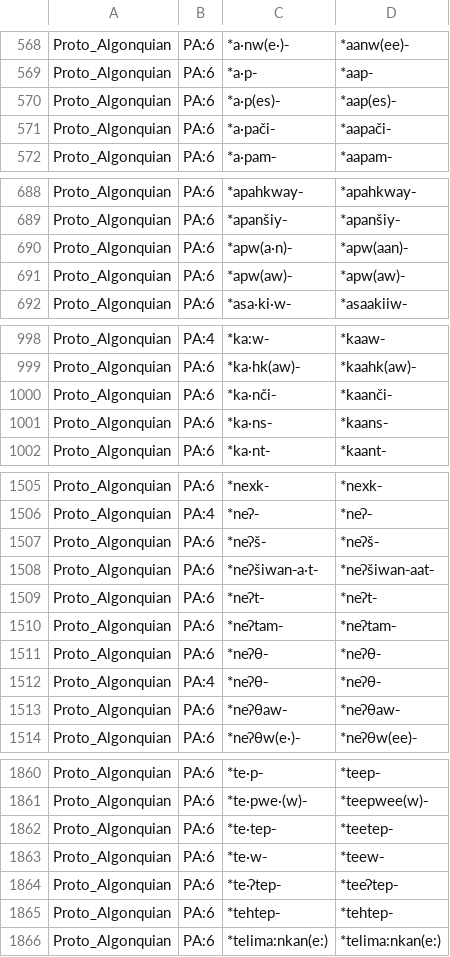
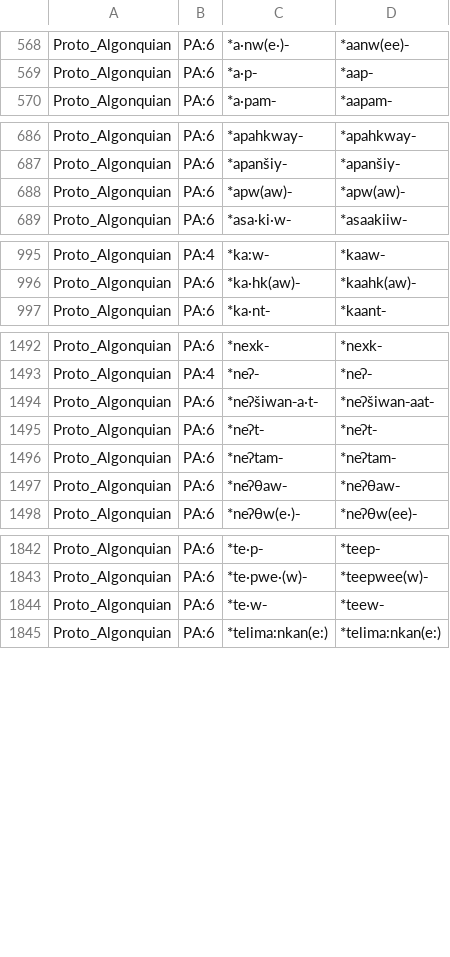
Before and after one commit to Nisinoon/Nisinoon, a CSV file: data/transliterations/Proto_Algonquian.csv, drawn as a sheet; only a part is shown, gaps mark what is left out; the diff covers the shown part only.

```diff
--- a/data/transliterations/Proto_Algonquian.csv
+++ b/data/transliterations/Proto_Algonquian.csv
@@ -569,4 +569,2 @@ Proto_Algonquian,PA:6,*a·nw(e·)‑,*aanw(ee)‑
 Proto_Algonquian,PA:6,*a·p‑,*aap‑
-Proto_Algonquian,PA:6,*a·p(es)‑,*aap(es)‑
-Proto_Algonquian,PA:6,*a·pači‑,*aapači‑
 Proto_Algonquian,PA:6,*a·pam‑,*aapam‑
@@ -689,3 +687,2 @@ Proto_Algonquian,PA:6,*apahkway‑,*apahkway‑
 Proto_Algonquian,PA:6,*apanšiy‑,*apanšiy‑
-Proto_Algonquian,PA:6,*apw(a·n)‑,*apw(aan)‑
 Proto_Algonquian,PA:6,*apw(aw)‑,*apw(aw)‑
@@ -999,4 +996,2 @@ Proto_Algonquian,PA:4,*ka:w‑,*kaaw‑
 Proto_Algonquian,PA:6,*ka·hk(aw)‑,*kaahk(aw)‑
-Proto_Algonquian,PA:6,*ka·nči‑,*kaanči‑
-Proto_Algonquian,PA:6,*ka·ns‑,*kaans‑
 Proto_Algonquian,PA:6,*ka·nt‑,*kaant‑
@@ -1506,3 +1493,2 @@ Proto_Algonquian,PA:6,*nexk‑,*nexk‑
 Proto_Algonquian,PA:4,*neʔ‑,*neʔ‑
-Proto_Algonquian,PA:6,*neʔš‑,*neʔš‑
 Proto_Algonquian,PA:6,*neʔšiwan‑a·t‑,*neʔšiwan‑aat‑
@@ -1510,4 +1496,2 @@ Proto_Algonquian,PA:6,*neʔt‑,*neʔt‑
 Proto_Algonquian,PA:6,*neʔtam‑,*neʔtam‑
-Proto_Algonquian,PA:6,*neʔθ‑,*neʔθ‑
-Proto_Algonquian,PA:4,*neʔθ‑,*neʔθ‑
 Proto_Algonquian,PA:6,*neʔθaw‑,*neʔθaw‑
@@ -1861,6 +1843,3 @@ Proto_Algonquian,PA:6,*te·p‑,*teep‑
 Proto_Algonquian,PA:6,*te·pwe·(w)‑,*teepwee(w)‑
-Proto_Algonquian,PA:6,*te·tep‑,*teetep‑
 Proto_Algonquian,PA:6,*te·w‑,*teew‑
-Proto_Algonquian,PA:6,*te·ʔtep‑,*teeʔtep‑
-Proto_Algonquian,PA:6,*tehtep‑,*tehtep‑
 Proto_Algonquian,PA:6,*telima:nkan(e:),*telima:nkan(e:)
```
Also changed, not shown: 11 removed rows elsewhere in this file, data/csv/Proto_Algonquian/components.csv, data/csv/Proto_Algonquian/tokens.csv, 3 other files.
